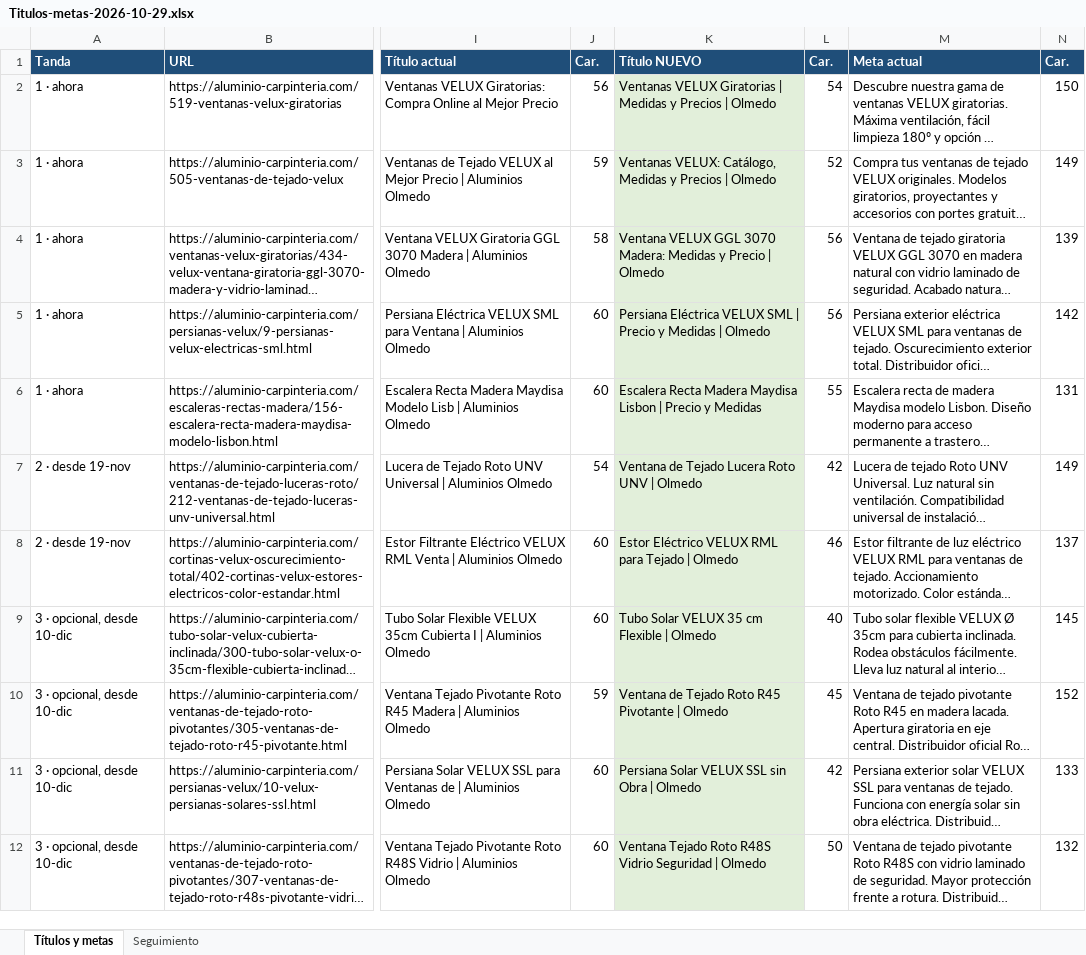
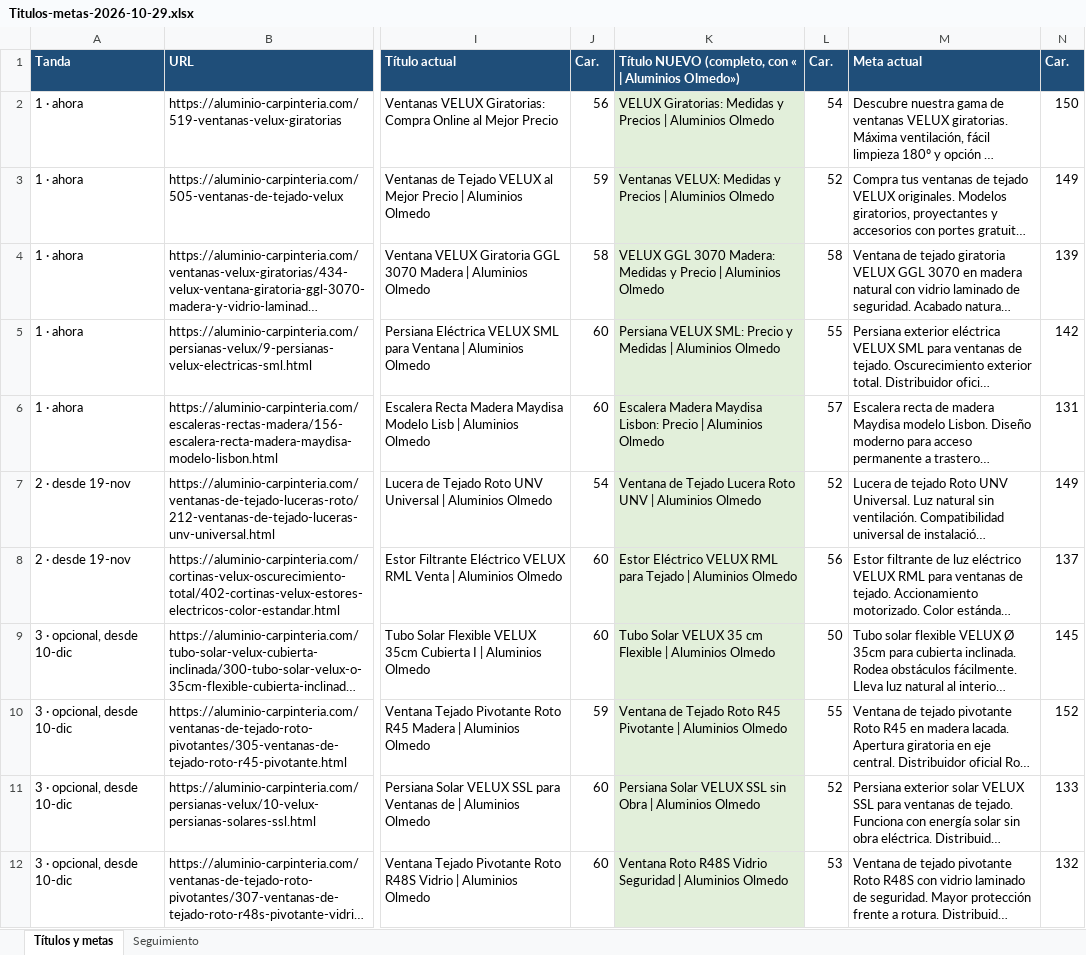
Before and after one commit to analyticsinfosama-cpu/Aluminios-Olmedo-, an Excel workbook: entregables/Titulos-metas-2026-10-29.xlsx, sheet Títulos y metas, drawn as a sheet; only a part is shown, gaps mark what is left out; long unchanged cells end in …; values as stored, in another font and other column widths than the file's, no borders; the diff names each change by its address in the sheet, - before the commit and + after, or states it on an @@ line.

```diff
--- a/entregables/Titulos-metas-2026-10-29.xlsx (sheet Títulos y metas)
+++ b/entregables/Titulos-metas-2026-10-29.xlsx (sheet Títulos y metas)
-K1: Título NUEVO
+K1: Título NUEVO (completo, con « | Aluminios Olmedo»)
-K2: Ventanas VELUX Giratorias | Medidas y Precios | Olmedo
+K2: VELUX Giratorias: Medidas y Precios | Aluminios Olmedo
-K3: Ventanas VELUX: Catálogo, Medidas y Precios | Olmedo
+K3: Ventanas VELUX: Medidas y Precios | Aluminios Olmedo
-K4: Ventana VELUX GGL 3070 Madera: Medidas y Precio | Olmedo
+K4: VELUX GGL 3070 Madera: Medidas y Precio | Aluminios Olmedo
-L4 (Car.): 56
+L4 (Car.): 58
-K5: Persiana Eléctrica VELUX SML | Precio y Medidas | Olmedo
+K5: Persiana VELUX SML: Precio y Medidas | Aluminios Olmedo
-L5 (Car.): 56
+L5 (Car.): 55
-K6: Escalera Recta Madera Maydisa Lisbon | Precio y Medidas
+K6: Escalera Madera Maydisa Lisbon: Precio | Aluminios Olmedo
-L6 (Car.): 55
+L6 (Car.): 57
-K7: …UNV | Olmedo
+K7: …UNV | Aluminios Olmedo
-L7 (Car.): 42
+L7 (Car.): 52
-K8: …Tejado | Olmedo
+K8: …Tejado | Aluminios Olmedo
-L8 (Car.): 46
+L8 (Car.): 56
-K9: Tubo Solar VELUX 35 cm Flexible | Olmedo
+K9: Tubo Solar VELUX 35 cm Flexible | Aluminios Olmedo
-L9 (Car.): 40
+L9 (Car.): 50
-K10: …Pivotante | Olmedo
+K10: …Pivotante | Aluminios Olmedo
-L10 (Car.): 45
+L10 (Car.): 55
-K11: …Obra | Olmedo
+K11: …Obra | Aluminios Olmedo
-L11 (Car.): 42
+L11 (Car.): 52
-K12: Ventana Tejado Roto R48S Vidrio Seguridad | Olmedo
+K12: Ventana Roto R48S Vidrio Seguridad | Aluminios Olmedo
-L12 (Car.): 50
+L12 (Car.): 53
```
